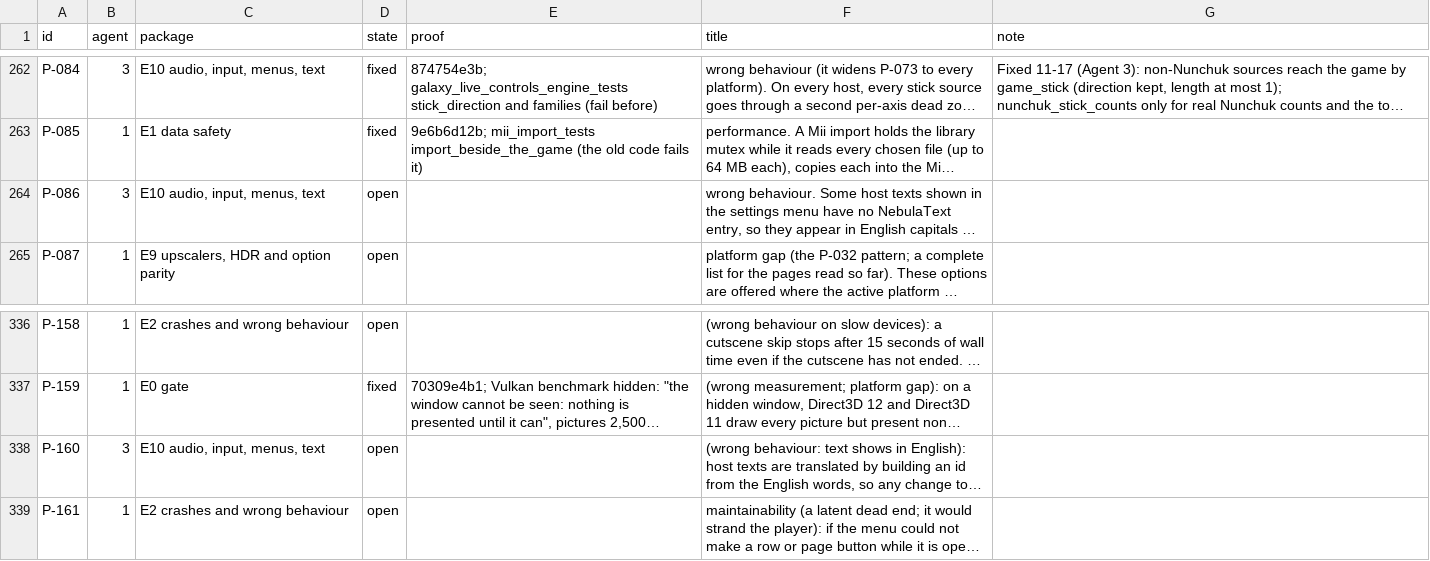
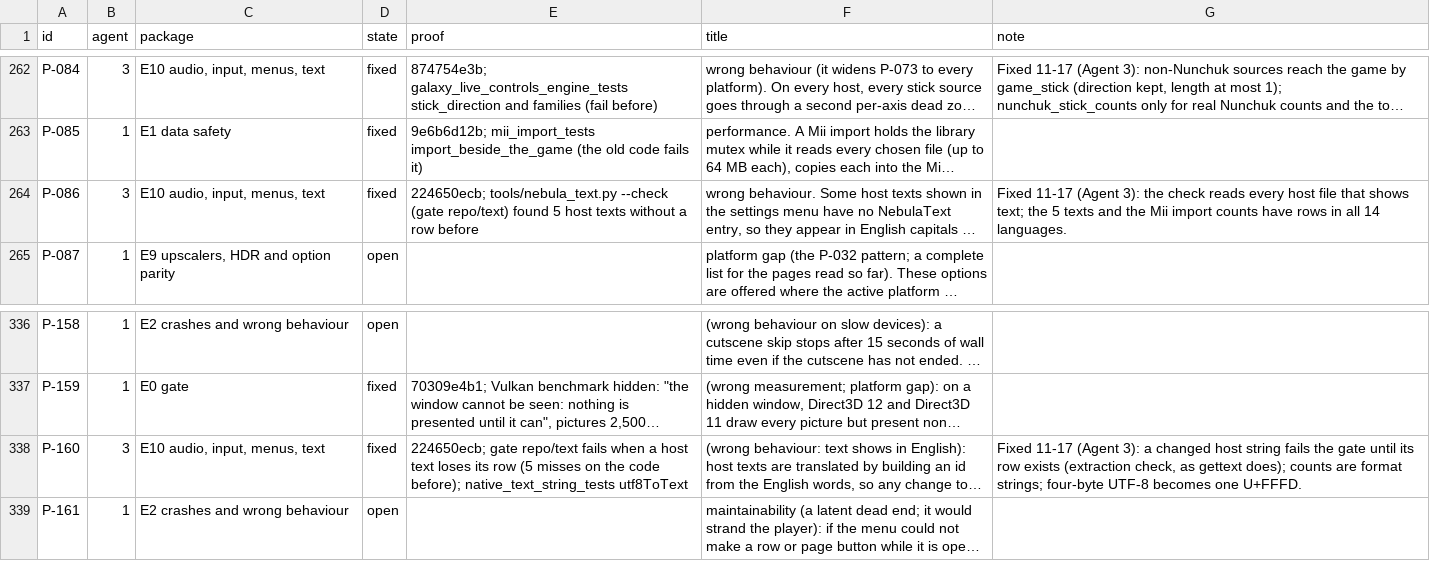
Before and after one commit to keepvaibin/nebula, a TSV file: docs/plan/ledger.tsv, drawn as a sheet; only a part is shown, gaps mark what is left out; long unchanged cells end in …; the diff names each change by its address in the sheet, - before the commit and + after, or states it on an @@ line.

Commit message:
ledger: P-086 and P-160 fixed (224650ecb)

```diff
--- a/docs/plan/ledger.tsv
+++ b/docs/plan/ledger.tsv
-D264 (state): open
+D264 (state): fixed
-E264 (proof): (empty)
+E264 (proof): 224650ecb; tools/nebula_text.py --check (gate repo/text) found 5 host texts without a row before
-G264 (note): (empty)
+G264 (note): Fixed 11-17 (Agent 3): the check reads every host file that shows text; the 5 texts and the Mii import counts have rows in all 14 languages.
-D338 (state): open
+D338 (state): fixed
-E338 (proof): (empty)
+E338 (proof): 224650ecb; gate repo/text fails when a host text loses its row (5 misses on the code before); native_text_string_tests utf8ToText
-G338 (note): (empty)
+G338 (note): Fixed 11-17 (Agent 3): a changed host string fails the gate until its row exists (extraction check, as gettext does); counts are format strings; four-byte UTF-8 becomes one U+FFFD.
```
